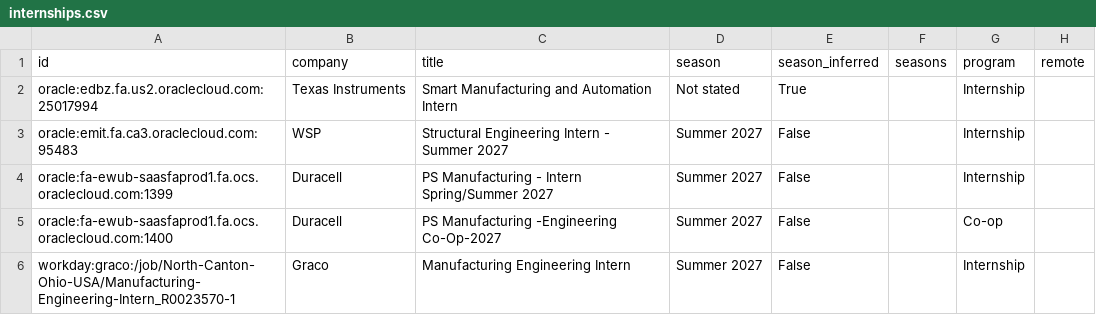
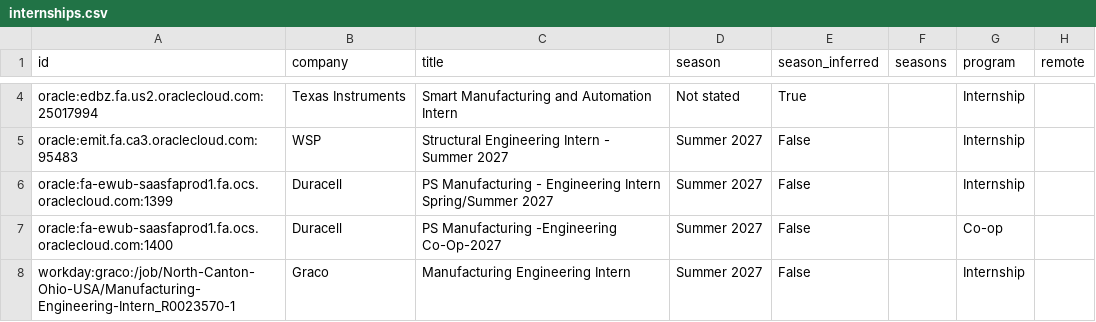
Before and after one commit to Tracker05/mechanical-engineering-internships, a CSV file: data/internships.csv, drawn as a sheet; only a part is shown, gaps mark what is left out; addresses are those after the commit; the diff covers the shown part only; the diff names each change by its address in the sheet, - before the commit and + after, or states it on an @@ line.

```diff
--- a/data/internships.csv
+++ b/data/internships.csv
-C6 (title): …Manufacturing - Intern Spring/Summer…
+C6 (title): …Manufacturing - Engineering Intern Spring/Summer…
```
Also changed, not shown: 3 added rows, 2 removed rows, 1 moved row and 7 edited cells elsewhere in this file, docs/internships.csv, 14 other files.
